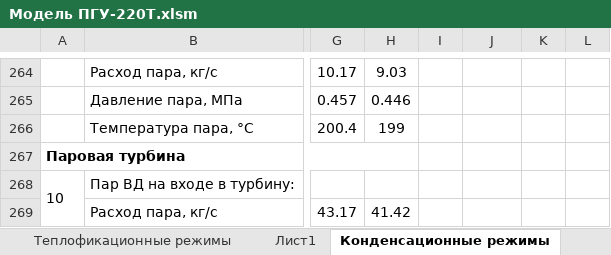
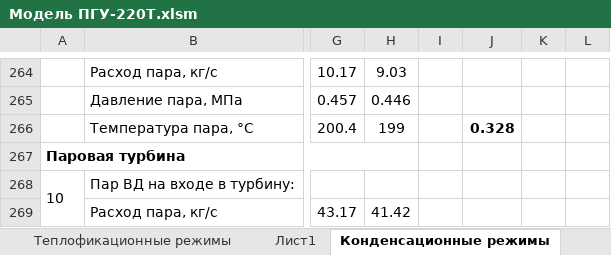
Before and after one commit to maksimovia/GZ, an Excel workbook: Модель ПГУ-220Т.xlsm, sheet Конденсационные режимы, drawn as a sheet; only a part is shown, gaps mark what is left out; values as stored, in another font and other column widths than the file's, no borders; charts and pictures not drawn; the diff names each change by its address in the sheet, - before the commit and + after, or states it on an @@ line.

```diff
--- a/Модель ПГУ-220Т.xlsm (sheet Конденсационные режимы)
+++ b/Модель ПГУ-220Т.xlsm (sheet Конденсационные режимы)
-J266: (empty)
+J266: 0.328
```
Also changed, not shown: input.xlsx, streams.xlsx, 7 other files.
